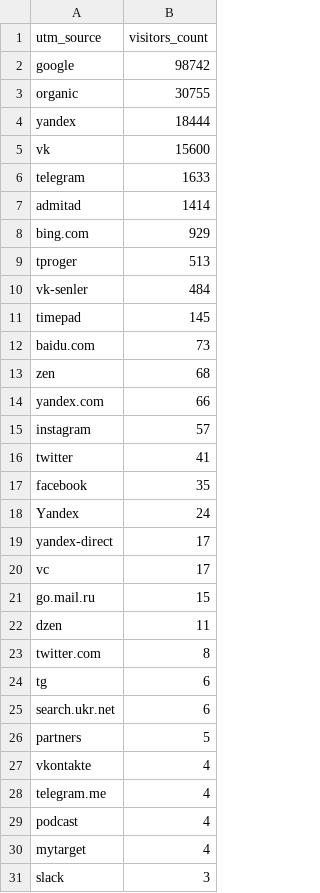
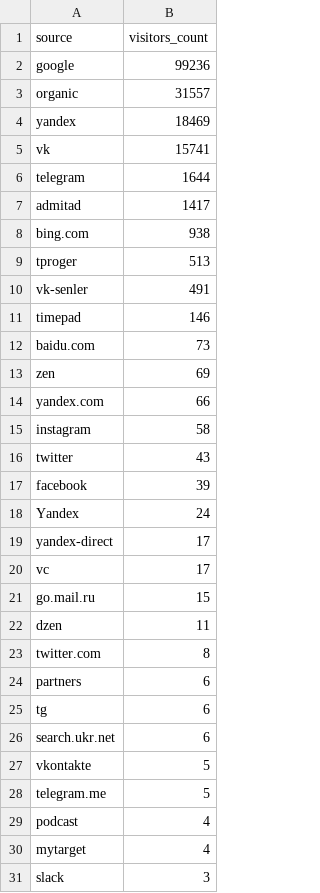
Before and after one commit to NatalliaVarabyova/data-analytics-project-96, a CSV file: source_visitors_count.csv, drawn as a sheet; only a part is shown; the diff covers the shown part only.

```diff
--- a/source_visitors_count.csv
+++ b/source_visitors_count.csv
@@ -1,18 +1,18 @@
-"utm_source","visitors_count"
-google,98742
-organic,30755
-yandex,18444
-vk,15600
-telegram,1633
-admitad,1414
-bing.com,929
+"source","visitors_count"
+google,99236
+organic,31557
+yandex,18469
+vk,15741
+telegram,1644
+admitad,1417
+bing.com,938
 tproger,513
-vk-senler,484
-timepad,145
+vk-senler,491
+timepad,146
 baidu.com,73
-zen,68
+zen,69
 yandex.com,66
-instagram,57
-twitter,41
-facebook,35
+instagram,58
+twitter,43
+facebook,39
 Yandex,24
@@ -23,7 +23,7 @@ dzen,11
 twitter.com,8
+partners,6
 tg,6
 search.ukr.net,6
-partners,5
-vkontakte,4
-telegram.me,4
+vkontakte,5
+telegram.me,5
 podcast,4
```
Also changed, not shown: 1 added row elsewhere in this file, daily_visitors_count.csv, 10 other files.
